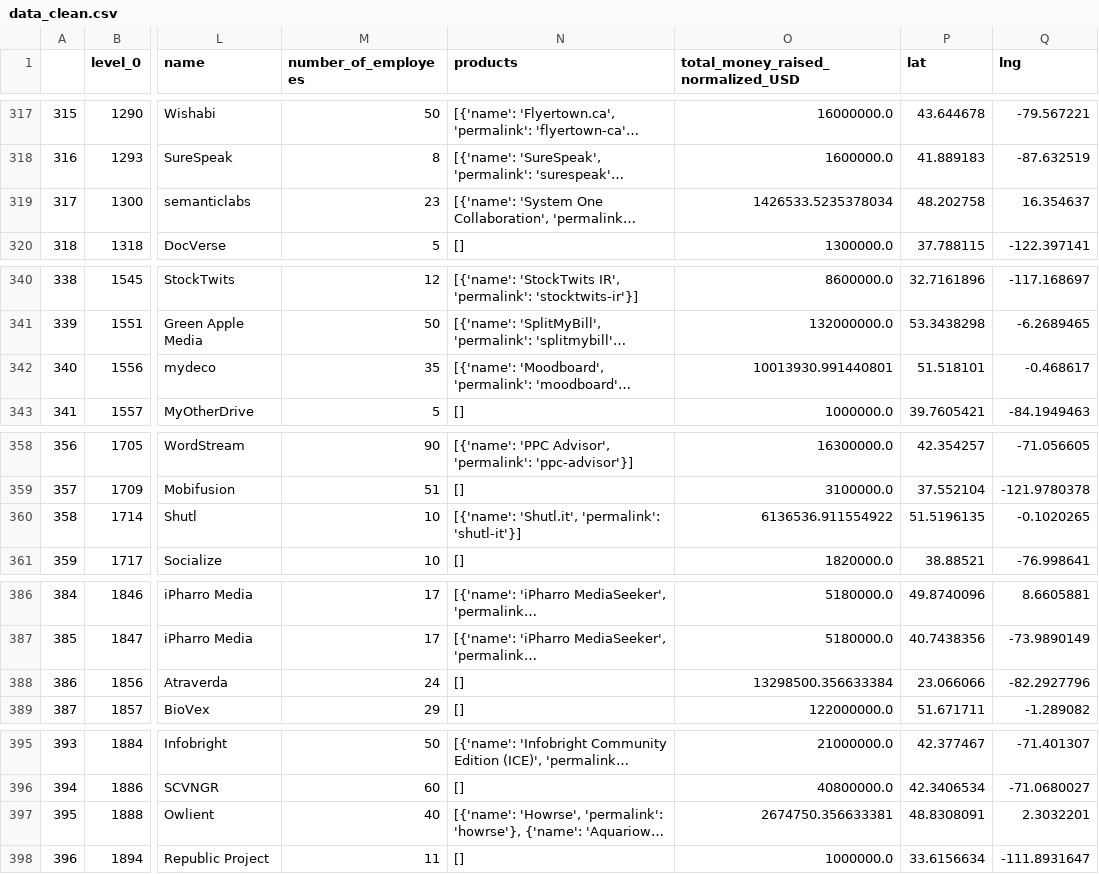
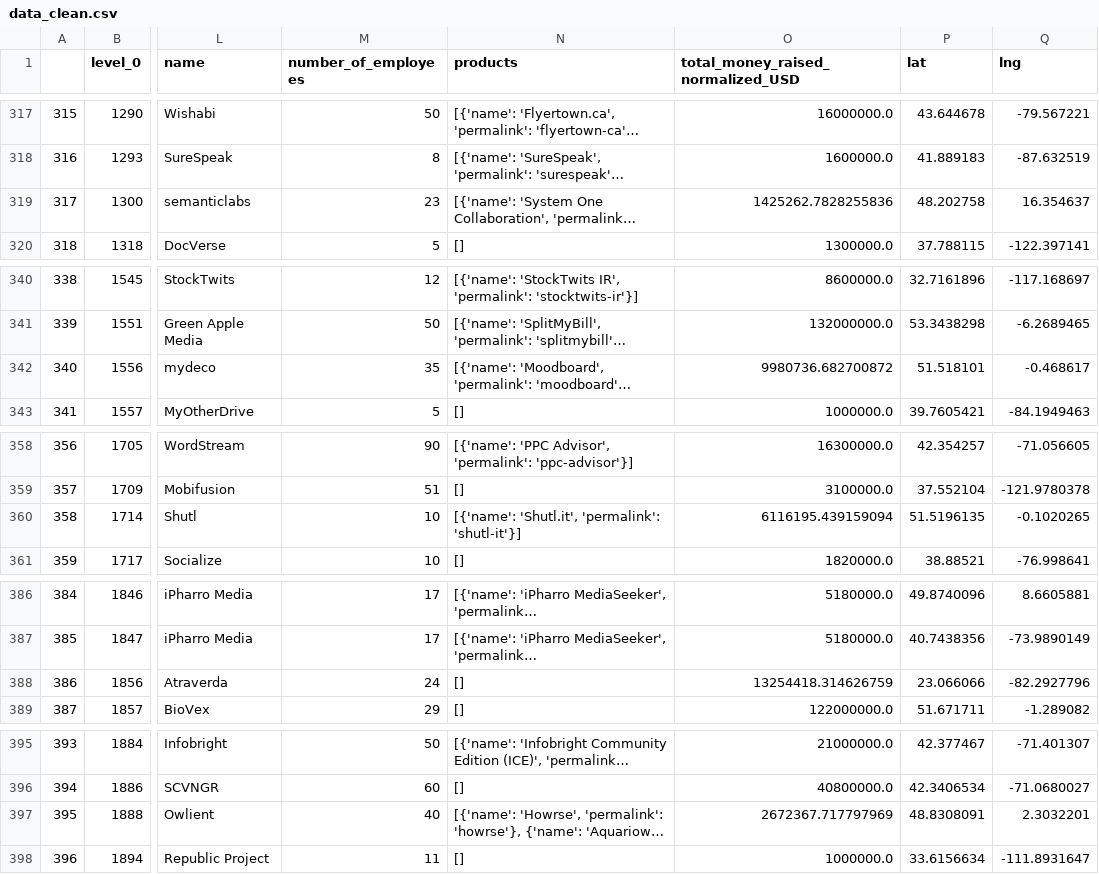
Before and after one commit to jmolins89/visualizing-real-world-data-project, a CSV file: SRC/data_clean.csv, drawn as a sheet; only a part is shown, gaps mark what is left out; long unchanged cells end in …; the diff covers the shown part only; the diff names each change by its address in the sheet, - before the commit and + after, or states it on an @@ line.

```diff
--- a/SRC/data_clean.csv
+++ b/SRC/data_clean.csv
-O319: 1426533.5235378034
+O319: 1425262.7828255836
-O342: 10013930.991440801
+O342: 9980736.682700872
-O360: 6136536.911554922
+O360: 6116195.439159094
-O388: 13298500.356633384
+O388: 13254418.314626759
-O397: 2674750.356633381
+O397: 2672367.717797969
```
Also changed, not shown: 12 edited cells elsewhere in this file, 2 other files.
